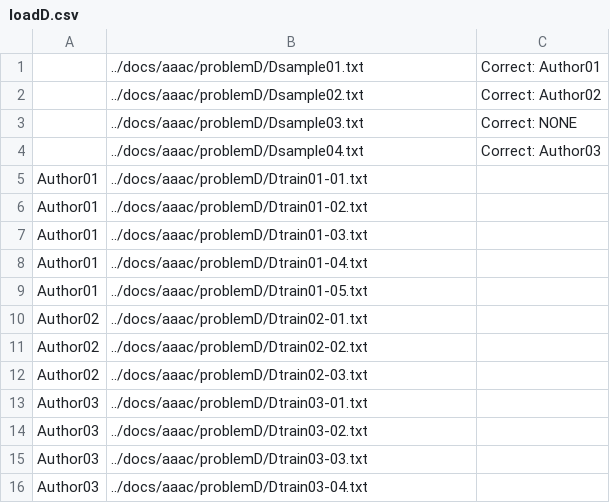
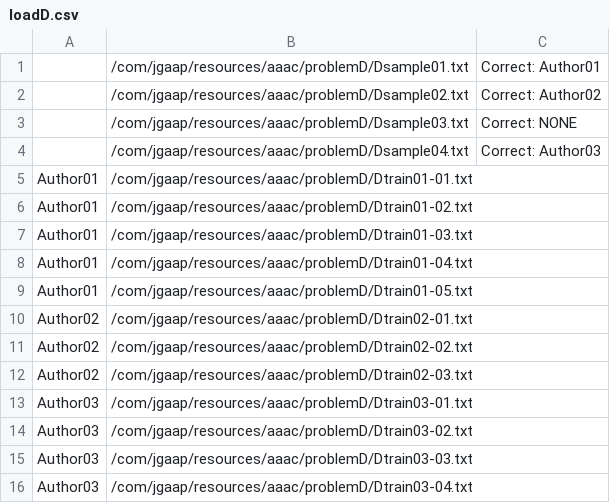
Before and after one commit to evllabs/JGAAP, a CSV file: src/com/jgaap/resources/aaac/problemD/loadD.csv, drawn as a sheet.

```diff
--- a/src/com/jgaap/resources/aaac/problemD/loadD.csv
+++ b/src/com/jgaap/resources/aaac/problemD/loadD.csv
@@ -1,16 +1,16 @@
-,../docs/aaac/problemD/Dsample01.txt,Correct: Author01
-,../docs/aaac/problemD/Dsample02.txt,Correct: Author02
-,../docs/aaac/problemD/Dsample03.txt,Correct: NONE
-,../docs/aaac/problemD/Dsample04.txt,Correct: Author03
-Author01,../docs/aaac/problemD/Dtrain01-01.txt,
-Author01,../docs/aaac/problemD/Dtrain01-02.txt,
-Author01,../docs/aaac/problemD/Dtrain01-03.txt,
-Author01,../docs/aaac/problemD/Dtrain01-04.txt,
-Author01,../docs/aaac/problemD/Dtrain01-05.txt,
-Author02,../docs/aaac/problemD/Dtrain02-01.txt,
-Author02,../docs/aaac/problemD/Dtrain02-02.txt,
-Author02,../docs/aaac/problemD/Dtrain02-03.txt,
-Author03,../docs/aaac/problemD/Dtrain03-01.txt,
-Author03,../docs/aaac/problemD/Dtrain03-02.txt,
-Author03,../docs/aaac/problemD/Dtrain03-03.txt,
-Author03,../docs/aaac/problemD/Dtrain03-04.txt,
+,/com/jgaap/resources/aaac/problemD/Dsample01.txt,Correct: Author01
+,/com/jgaap/resources/aaac/problemD/Dsample02.txt,Correct: Author02
+,/com/jgaap/resources/aaac/problemD/Dsample03.txt,Correct: NONE
+,/com/jgaap/resources/aaac/problemD/Dsample04.txt,Correct: Author03
+Author01,/com/jgaap/resources/aaac/problemD/Dtrain01-01.txt,
+Author01,/com/jgaap/resources/aaac/problemD/Dtrain01-02.txt,
+Author01,/com/jgaap/resources/aaac/problemD/Dtrain01-03.txt,
+Author01,/com/jgaap/resources/aaac/problemD/Dtrain01-04.txt,
+Author01,/com/jgaap/resources/aaac/problemD/Dtrain01-05.txt,
+Author02,/com/jgaap/resources/aaac/problemD/Dtrain02-01.txt,
+Author02,/com/jgaap/resources/aaac/problemD/Dtrain02-02.txt,
+Author02,/com/jgaap/resources/aaac/problemD/Dtrain02-03.txt,
+Author03,/com/jgaap/resources/aaac/problemD/Dtrain03-01.txt,
+Author03,/com/jgaap/resources/aaac/problemD/Dtrain03-02.txt,
+Author03,/com/jgaap/resources/aaac/problemD/Dtrain03-03.txt,
+Author03,/com/jgaap/resources/aaac/problemD/Dtrain03-04.txt,
```
Also changed, not shown: src/com/jgaap/resources/aaac/problemE/loadE.csv, src/com/jgaap/resources/aaac/problemG/loadG.csv, 10 other files.
